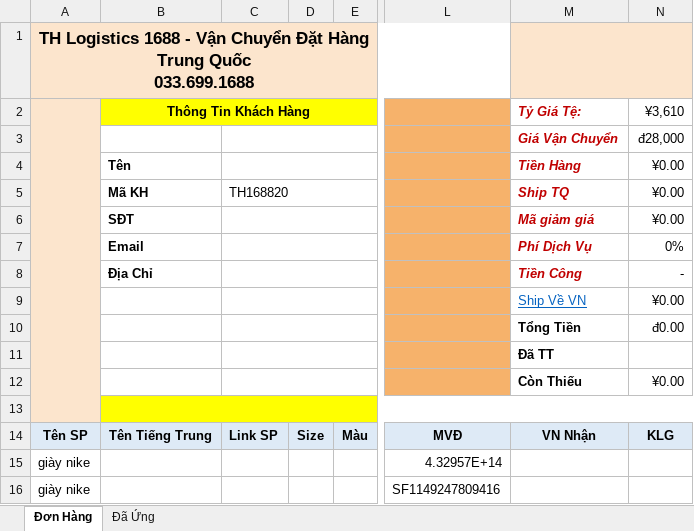
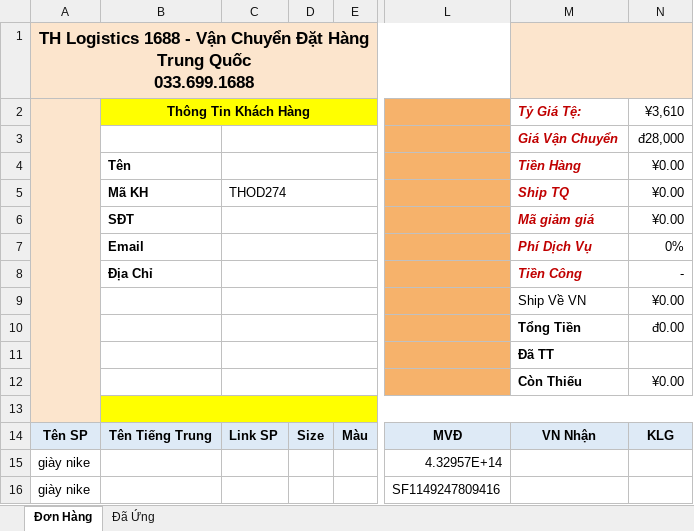
Before and after one commit to thuynv06/thlogistics, an Excel workbook: admin/uploads/hoang.xlsx, sheet Đơn Hàng, drawn as a sheet; only a part is shown, gaps mark what is left out; values as stored, in another font and other column widths than the file's, no borders; charts and pictures and conditional formats not drawn; the diff names each change by its address in the sheet, - before the commit and + after, or states it on an @@ line.

```diff
--- a/admin/uploads/hoang.xlsx (sheet Đơn Hàng)
+++ b/admin/uploads/hoang.xlsx (sheet Đơn Hàng)
-C5: TH168820
+C5: THOD274
@@ M9 underline: on → off, text colour: #0563C1 → black @@
```
Also changed, not shown: admin/uploads/duykhoa.xlsx, admin/uploads/hoang1.xlsx, 1 other file.
